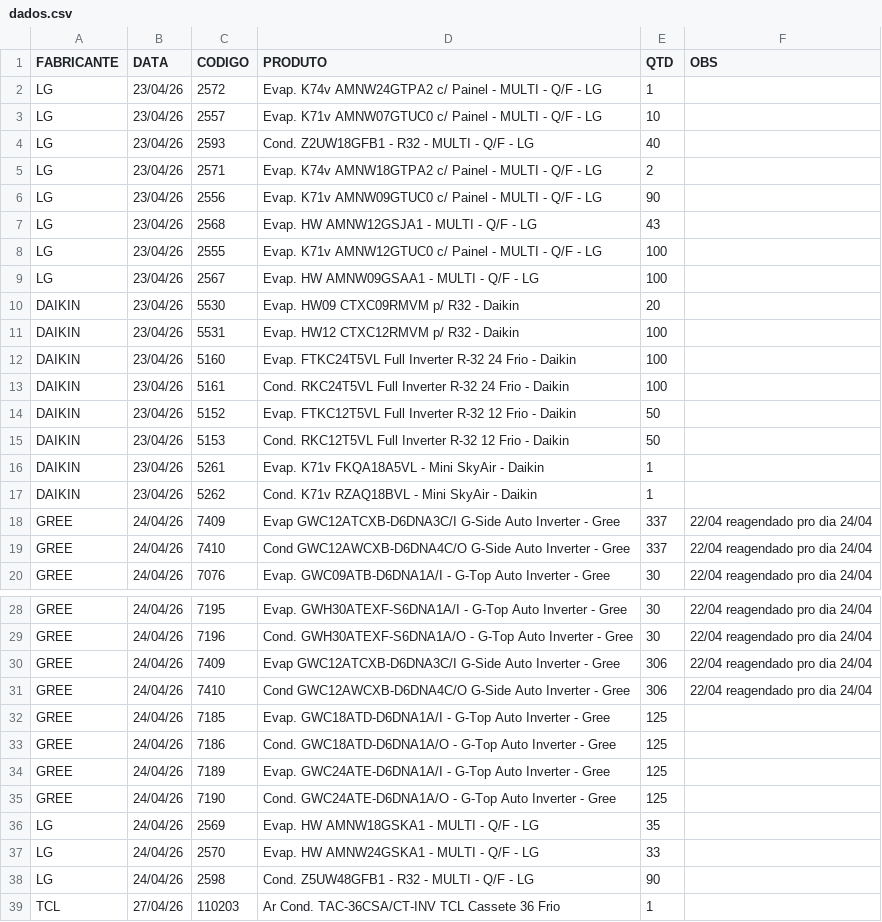
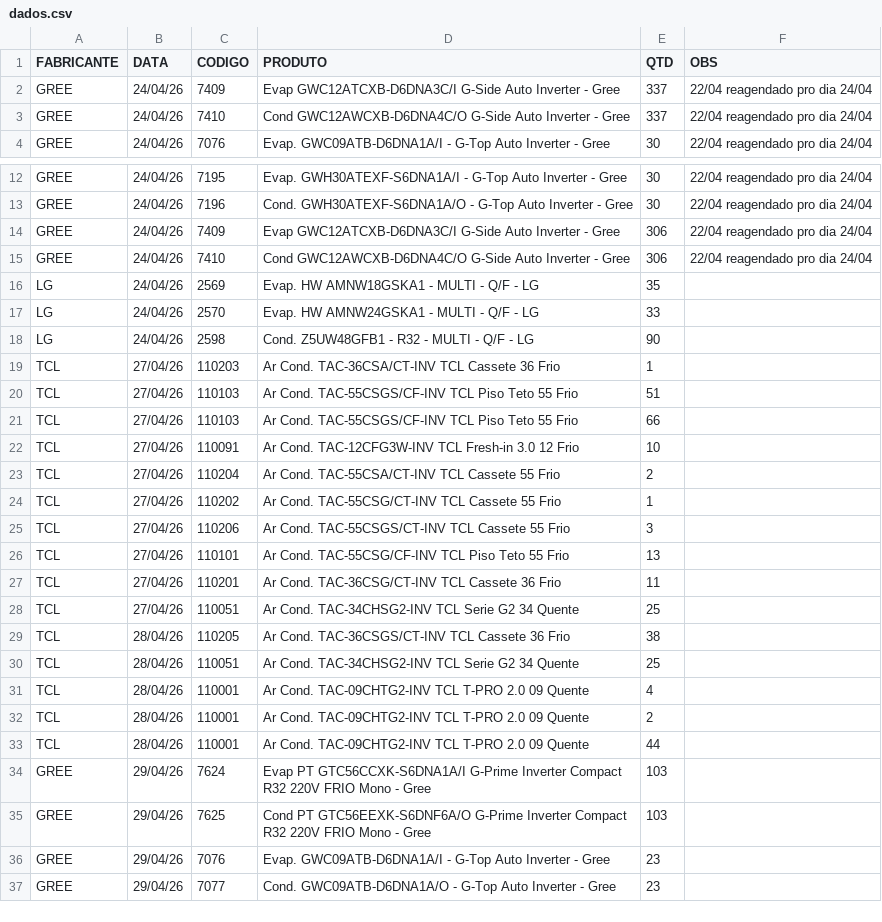
Before and after one commit to discomerciologistica/agendamentos, a CSV file: dados.csv, drawn as a sheet; only a part is shown, gaps mark what is left out; the shorter side is filled out with more unchanged rows; the diff names each change by its address in the sheet, - before the commit and + after, or states it on an @@ line.

Commit message:
Update dados.csv

```diff
--- a/dados.csv
+++ b/dados.csv
-row 2: LG | 23/04/26 | 2572 | Evap. K74v AMNW24GTPA2 c/ Painel - MULTI - Q/F - LG | 1
-row 3: LG | 23/04/26 | 2557 | Evap. K71v AMNW07GTUC0 c/ Painel - MULTI - Q/F - LG | 10
-row 4: LG | 23/04/26 | 2593 | Cond. Z2UW18GFB1 - R32 - MULTI - Q/F - LG | 40
-row 5: LG | 23/04/26 | 2571 | Evap. K74v AMNW18GTPA2 c/ Painel - MULTI - Q/F - LG | 2
-row 6: LG | 23/04/26 | 2556 | Evap. K71v AMNW09GTUC0 c/ Painel - MULTI - Q/F - LG | 90
-row 7: LG | 23/04/26 | 2568 | Evap. HW AMNW12GSJA1 - MULTI - Q/F - LG | 43
-row 8: LG | 23/04/26 | 2555 | Evap. K71v AMNW12GTUC0 c/ Painel - MULTI - Q/F - LG | 100
-row 9: LG | 23/04/26 | 2567 | Evap. HW AMNW09GSAA1 - MULTI - Q/F - LG | 100
-row 10: DAIKIN | 23/04/26 | 5530 | Evap. HW09 CTXC09RMVM p/ R32 - Daikin | 20
-row 11: DAIKIN | 23/04/26 | 5531 | Evap. HW12 CTXC12RMVM p/ R32 - Daikin | 100
-row 12: DAIKIN | 23/04/26 | 5160 | Evap. FTKC24T5VL Full Inverter R-32 24 Frio - Daikin | 100
-row 13: DAIKIN | 23/04/26 | 5161 | Cond. RKC24T5VL Full Inverter R-32 24 Frio - Daikin | 100
-row 14: DAIKIN | 23/04/26 | 5152 | Evap. FTKC12T5VL Full Inverter R-32 12 Frio - Daikin | 50
-row 15: DAIKIN | 23/04/26 | 5153 | Cond. RKC12T5VL Full Inverter R-32 12 Frio - Daikin | 50
-row 16: DAIKIN | 23/04/26 | 5261 | Evap. K71v FKQA18A5VL - Mini SkyAir - Daikin | 1
-row 17: DAIKIN | 23/04/26 | 5262 | Cond. K71v RZAQ18BVL - Mini SkyAir - Daikin | 1
-row 32: GREE | 24/04/26 | 7185 | Evap. GWC18ATD-D6DNA1A/I - G-Top Auto Inverter - Gree | 125
-row 33: GREE | 24/04/26 | 7186 | Cond. GWC18ATD-D6DNA1A/O - G-Top Auto Inverter - Gree | 125
-row 34: GREE | 24/04/26 | 7189 | Evap. GWC24ATE-D6DNA1A/I - G-Top Auto Inverter - Gree | 125
-row 35: GREE | 24/04/26 | 7190 | Cond. GWC24ATE-D6DNA1A/O - G-Top Auto Inverter - Gree | 125
```
